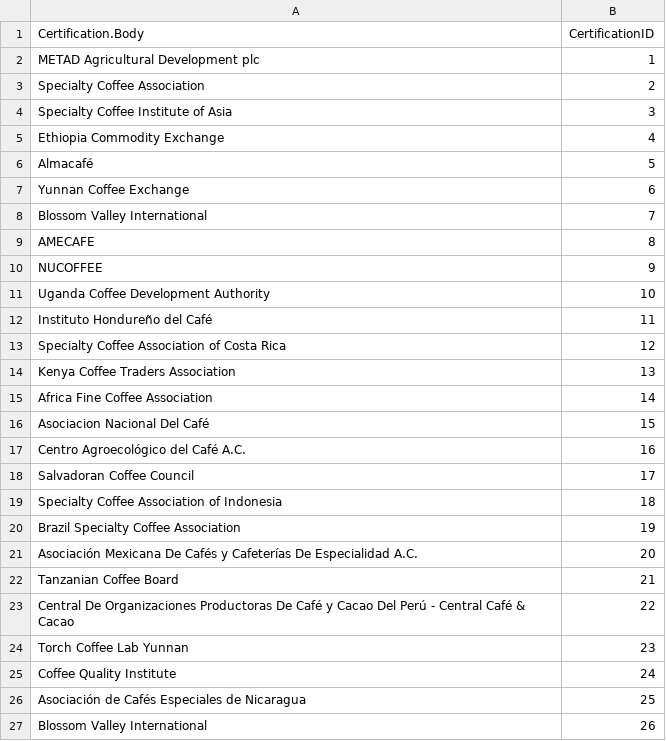
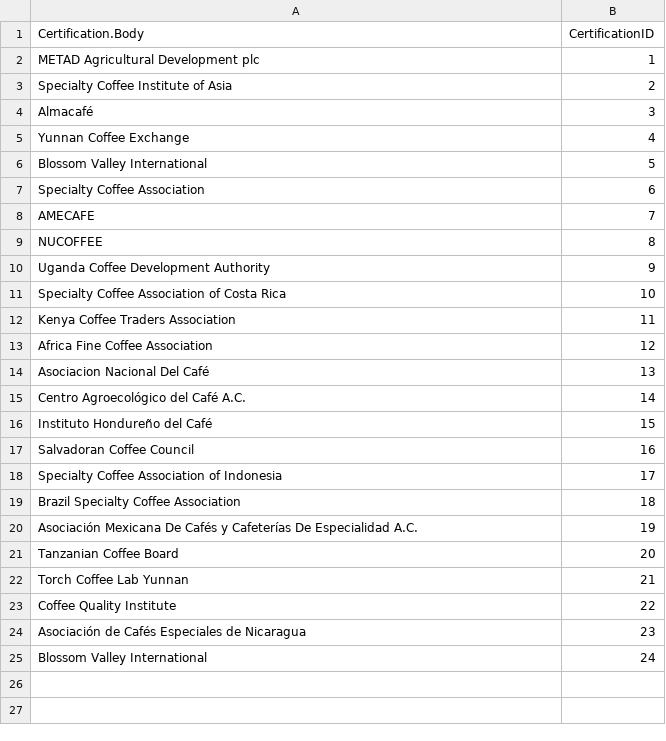
Before and after one commit to PillB/Coderhouse, a CSV file: Tercera Entrega/Data Normalized/certification.csv, drawn as a sheet.

```diff
--- a/Tercera Entrega/Data Normalized/certification.csv
+++ b/Tercera Entrega/Data Normalized/certification.csv
@@ -2,27 +2,25 @@ Certification.Body,CertificationID
 METAD Agricultural Development plc,1
-Specialty Coffee Association,2
-Specialty Coffee Institute of Asia,3
-Ethiopia Commodity Exchange,4
-Almacafé,5
-Yunnan Coffee Exchange,6
-Blossom Valley International,7
-AMECAFE,8
-NUCOFFEE,9
-Uganda Coffee Development Authority,10
-Instituto Hondureño del Café,11
-Specialty Coffee Association of Costa Rica,12
-Kenya Coffee Traders Association,13
-Africa Fine Coffee Association,14
-Asociacion Nacional Del Café,15
-Centro Agroecológico del Café A.C.,16
-Salvadoran Coffee Council,17
-Specialty Coffee Association of Indonesia,18
-Brazil Specialty Coffee Association,19
-Asociación Mexicana De Cafés y Cafeterías De Especialidad A.C.,20
-Tanzanian Coffee Board,21
-Central De Organizaciones Productoras De Café y Cacao Del Perú - Central Café & Cacao,22
-Torch Coffee Lab Yunnan,23
-Coffee Quality Institute,24
-Asociación de Cafés Especiales de Nicaragua,25
-"Blossom Valley International
-",26
+Specialty Coffee Institute of Asia,2
+Almacafé,3
+Yunnan Coffee Exchange,4
+Blossom Valley International,5
+Specialty Coffee Association,6
+AMECAFE,7
+NUCOFFEE,8
+Uganda Coffee Development Authority,9
+Specialty Coffee Association of Costa Rica,10
+Kenya Coffee Traders Association,11
+Africa Fine Coffee Association,12
+Asociacion Nacional Del Café,13
+Centro Agroecológico del Café A.C.,14
+Instituto Hondureño del Café,15
+Salvadoran Coffee Council,16
+Specialty Coffee Association of Indonesia,17
+Brazil Specialty Coffee Association,18
+Asociación Mexicana De Cafés y Cafeterías De Especialidad A.C.,19
+Tanzanian Coffee Board,20
+Torch Coffee Lab Yunnan,21
+Coffee Quality Institute,22
+Asociación de Cafés Especiales de Nicaragua,23
+"Blossom Valley International
+",24
```
Also changed, not shown: Tercera Entrega/Data Normalized/company.csv, Tercera Entrega/Data Normalized/country.csv, 4 other files.
